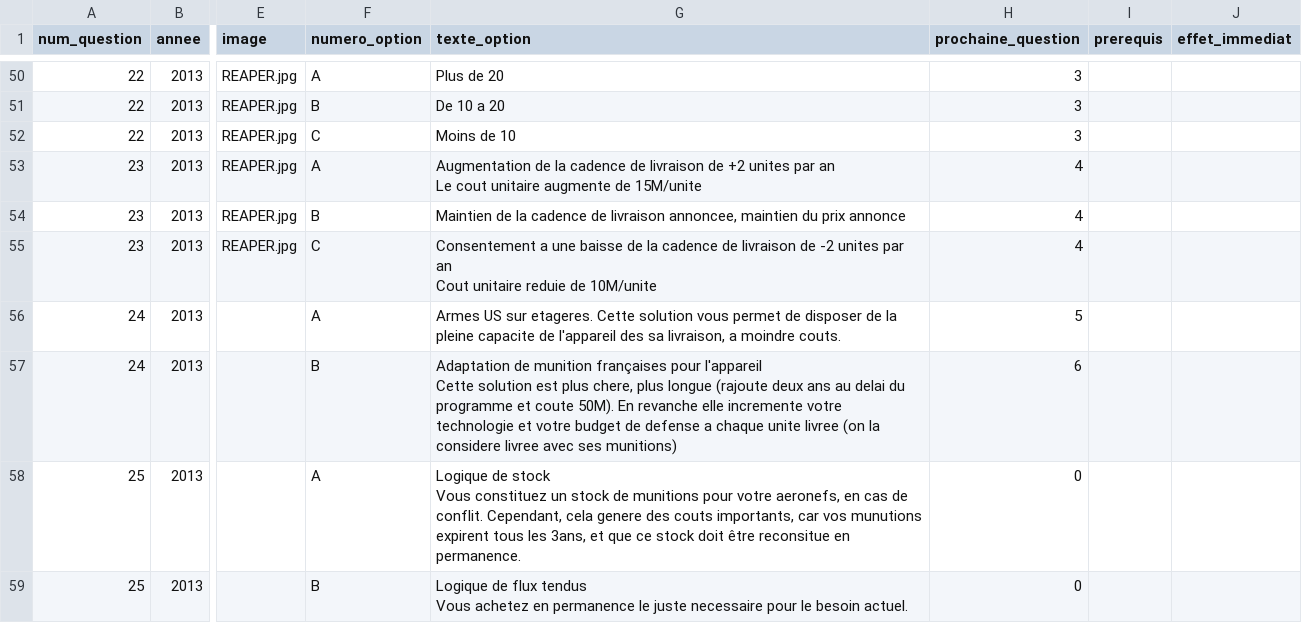
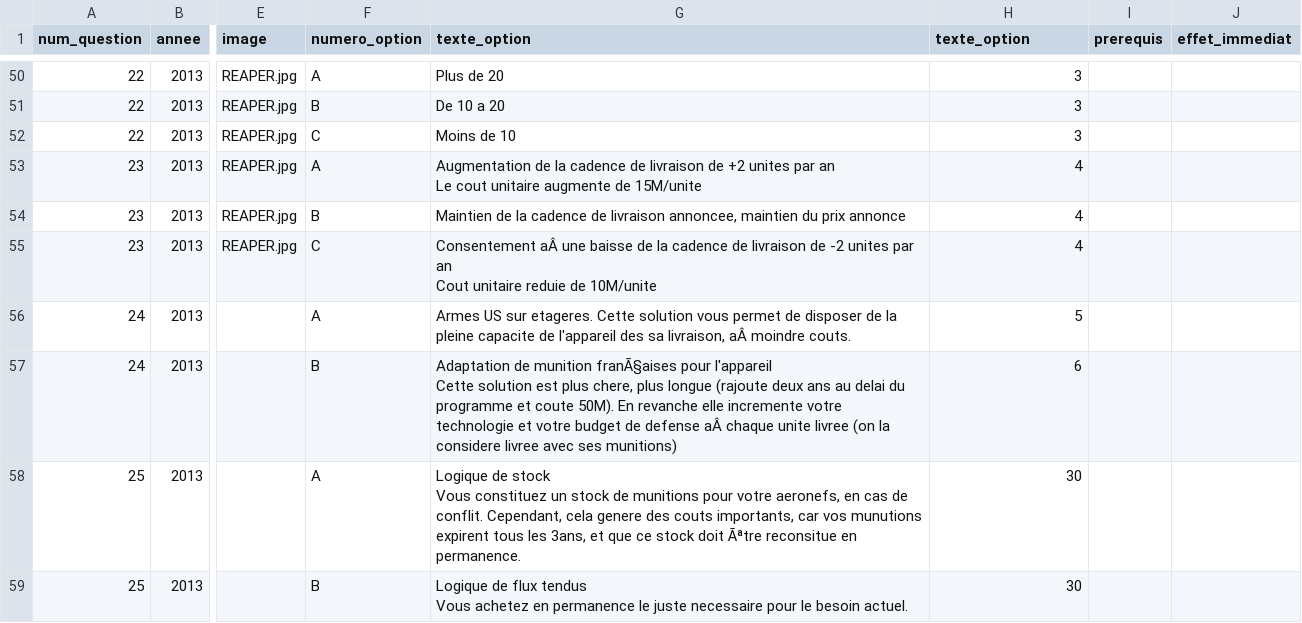
Before and after one commit to s-dlr/app, a CSV file: src/flow/files/arborescences/arborescence_MALE.csv, drawn as a sheet; only a part is shown, gaps mark what is left out; ↵ is a line break in a cell; the diff covers the shown part only; the diff names each change by its address in the sheet, - before the commit and + after, or states it on an @@ line.

```diff
--- a/src/flow/files/arborescences/arborescence_MALE.csv
+++ b/src/flow/files/arborescences/arborescence_MALE.csv
-H1: prochaine_question
+H1: texte_option
-G55 (texte_option): Consentement a une baisse…
+G55 (texte_option): Consentement aÂ une baisse…
-G56 (texte_option): …sa livraison, a moindre couts.
+G56 (texte_option): …sa livraison, aÂ moindre couts.
-G57 (texte_option): …de munition françaises pour l'appareil ↵ Cette solution est plus chere, plus longue (rajoute deux ans au delai du programme et coute 50M). En revanche elle incremente votre technologie et votre budget de defense a chaque unite…
+G57 (texte_option): …de munition franÃ§aises pour l'appareil ↵ Cette solution est plus chere, plus longue (rajoute deux ans au delai du programme et coute 50M). En revanche elle incremente votre technologie et votre budget de defense aÂ chaque unite…
-G58 (texte_option): …stock doit être reconsitue en…
+G58 (texte_option): …stock doit Ãªtre reconsitue en…
-H58:H59 (texte_option): 0
+H58:H59 (texte_option): 30
```
Also changed, not shown: 4 added rows and 85 edited cells elsewhere in this file, src/flow/files/arborescences/arborescence_FIA.csv, src/flow/files/arborescences/arborescence_FREMM.csv, 2 other files.
